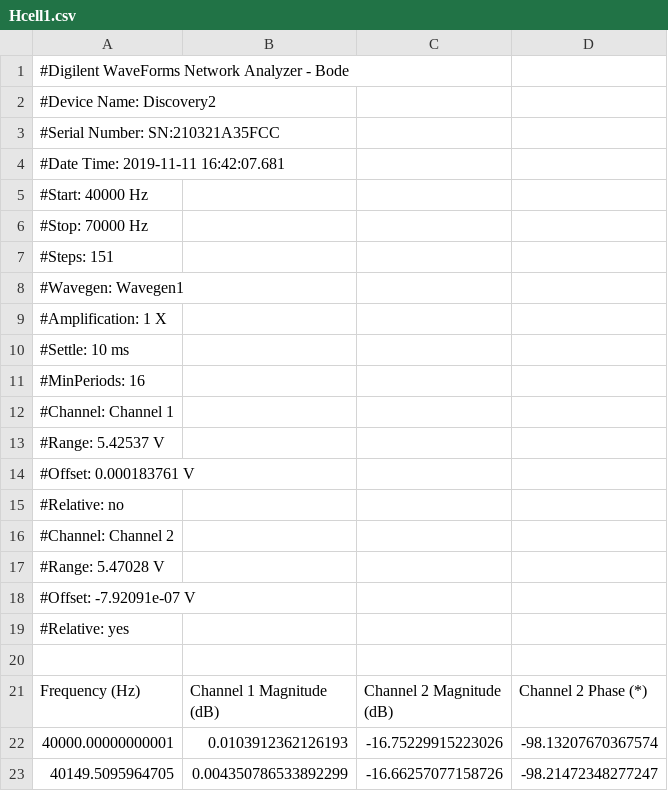
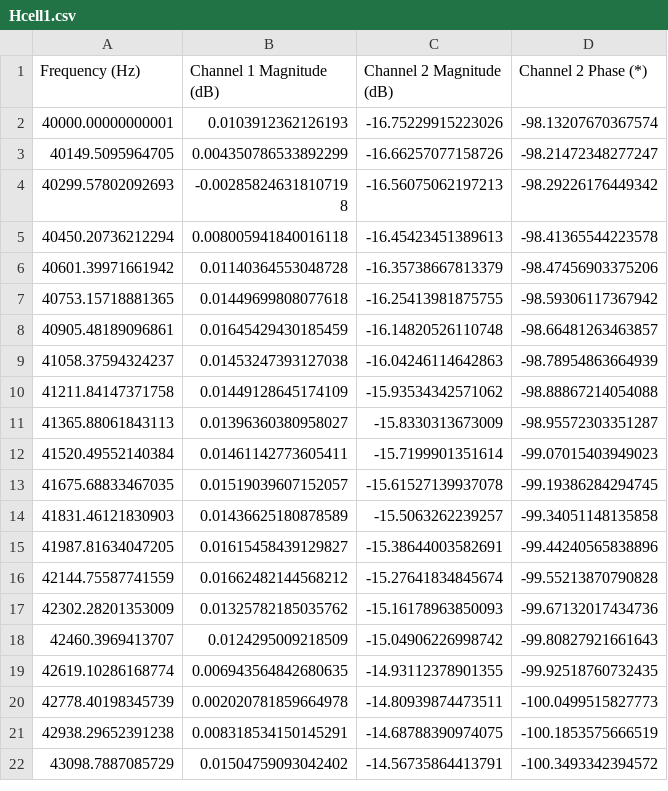
Before and after one commit to tc-grupo-4/TP05, a CSV file: Ex2/Mediciones/Hcell1.csv, drawn as a sheet; only a part is shown; the shorter side is filled out with more unchanged rows; the diff names each change by its address in the sheet, - before the commit and + after, or states it on an @@ line.

```diff
--- a/Ex2/Mediciones/Hcell1.csv
+++ b/Ex2/Mediciones/Hcell1.csv
-row 1: #Digilent WaveForms Network Analyzer - Bode
-row 2: #Device Name: Discovery2
-row 3: #Serial Number: SN:210321A35FCC
-row 4: #Date Time: 2019-11-11 16:42:07.681
-row 5: #Start: 40000 Hz
-row 6: #Stop: 70000 Hz
-row 7: #Steps: 151
-row 8: #Wavegen: Wavegen1
-row 9: #Amplification: 1 X
-row 10: #Settle: 10 ms
-row 11: #MinPeriods: 16
-row 12: #Channel: Channel 1
-row 13: #Range: 5.42537 V
-row 14: #Offset: 0.000183761 V
-row 15: #Relative: no
-row 16: #Channel: Channel 2
-row 17: #Range: 5.47028 V
-row 18: #Offset: -7.92091e-07 V
-row 19: #Relative: yes
-row 20: (empty)
```
Also changed, not shown: Ex2/Mediciones/Hcell2.csv, Ex2/Mediciones/Zin-10-100.csv, 7 other files.
